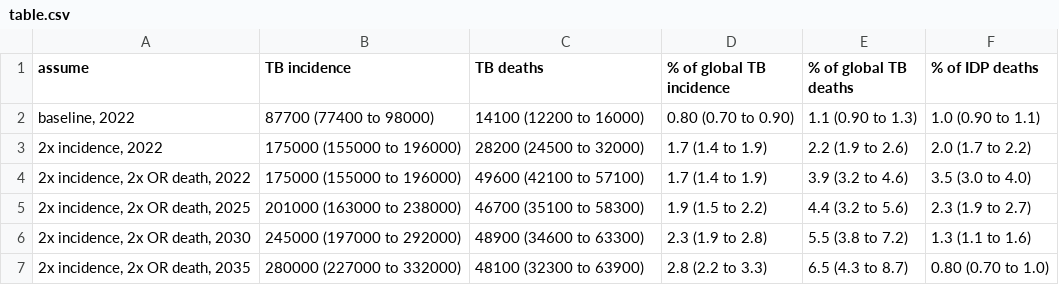
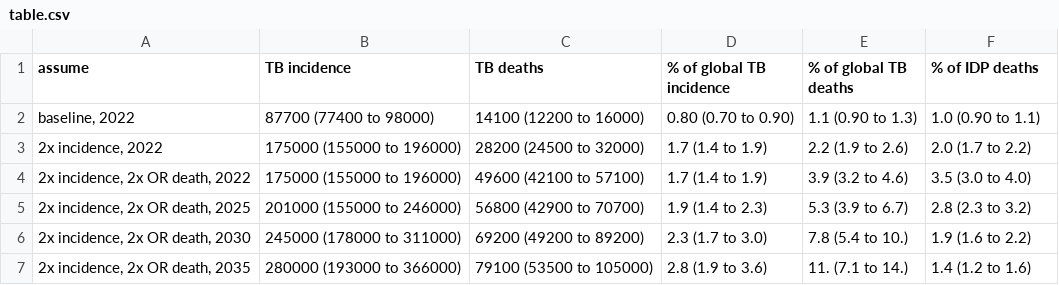
Before and after one commit to petedodd/IDPTB, a CSV file: output/table.csv, drawn as a sheet.

```diff
--- a/output/table.csv
+++ b/output/table.csv
@@ -4,4 +4,4 @@ assume,TB incidence,TB deaths,% of global TB incidence,% of global TB deaths,% o
 "2x incidence, 2x OR death, 2022",175000 (155000 to 196000),49600 (42100 to 57100),1.7 (1.4 to 1.9),3.9 (3.2 to 4.6),3.5 (3.0 to 4.0)
-"2x incidence, 2x OR death, 2025",201000 (163000 to 238000),46700 (35100 to 58300),1.9 (1.5 to 2.2),4.4 (3.2 to 5.6),2.3 (1.9 to 2.7)
-"2x incidence, 2x OR death, 2030",245000 (197000 to 292000),48900 (34600 to 63300),2.3 (1.9 to 2.8),5.5 (3.8 to 7.2),1.3 (1.1 to 1.6)
-"2x incidence, 2x OR death, 2035",280000 (227000 to 332000),48100 (32300 to 63900),2.8 (2.2 to 3.3),6.5 (4.3 to 8.7),0.80 (0.70 to 1.0)
+"2x incidence, 2x OR death, 2025",201000 (155000 to 246000),56800 (42900 to 70700),1.9 (1.4 to 2.3),5.3 (3.9 to 6.7),2.8 (2.3 to 3.2)
+"2x incidence, 2x OR death, 2030",245000 (178000 to 311000),69200 (49200 to 89200),2.3 (1.7 to 3.0),7.8 (5.4 to 10.),1.9 (1.6 to 2.2)
+"2x incidence, 2x OR death, 2035",280000 (193000 to 366000),79100 (53500 to 105000),2.8 (1.9 to 3.6),11. (7.1 to 14.),1.4 (1.2 to 1.6)
```
Also changed, not shown: 1 other file.
